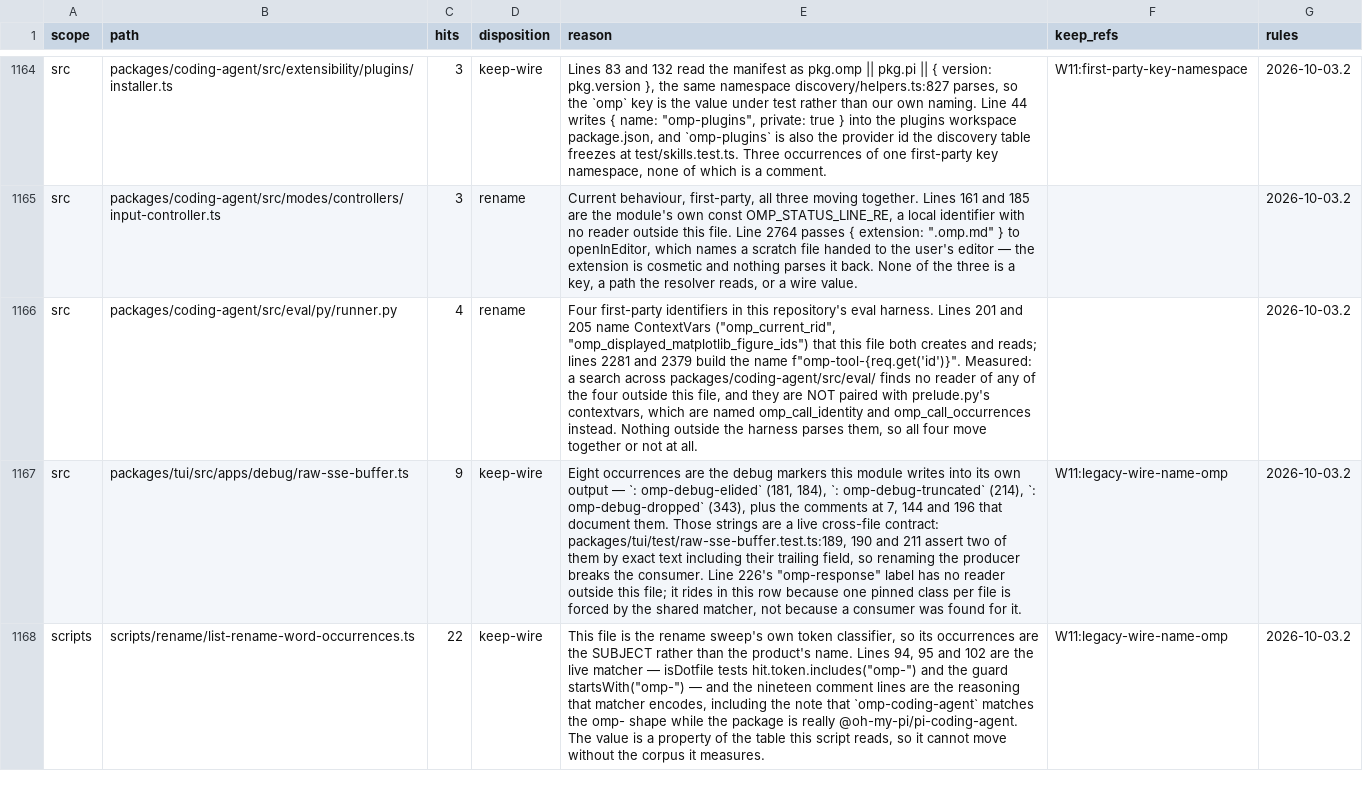
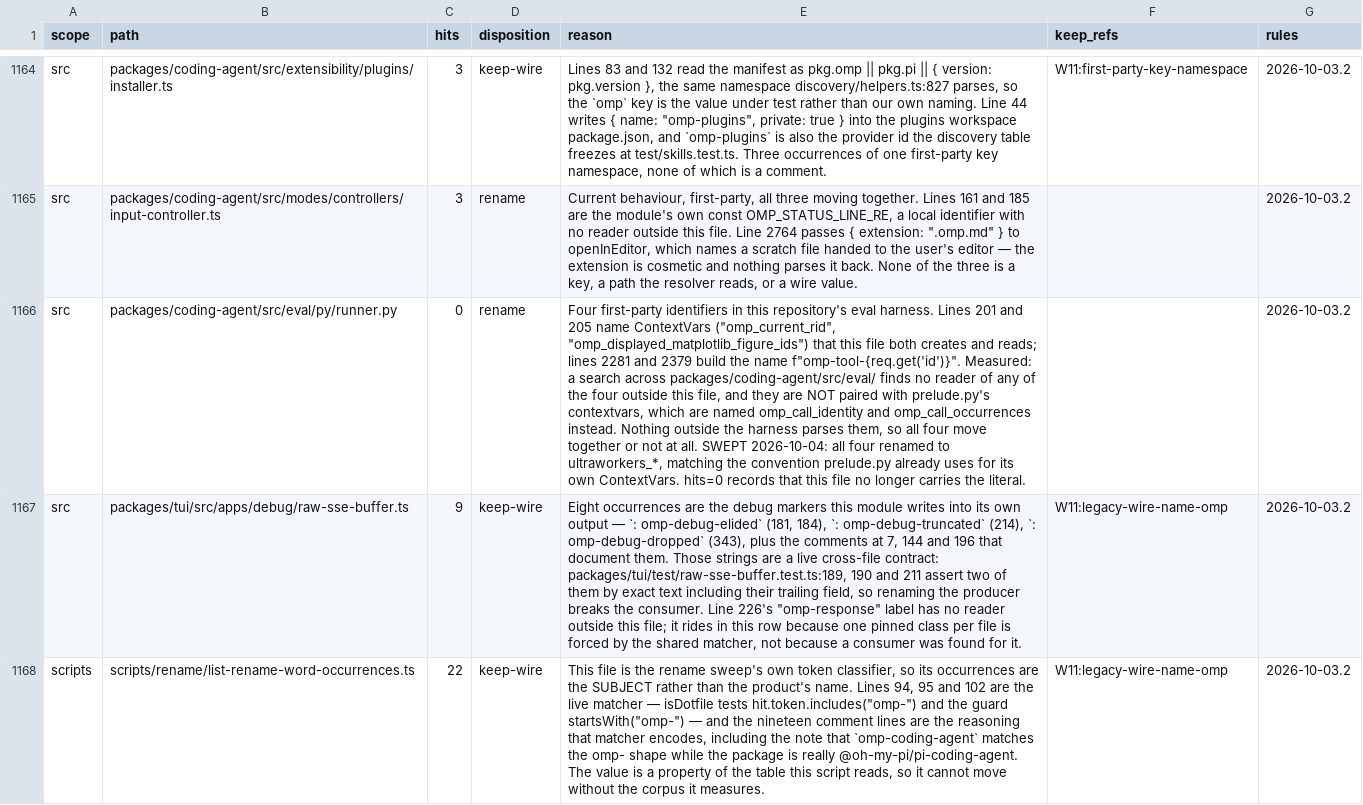
Before and after one commit to ultrabuilders/ultraworkers, a TSV file: scripts/rename/disposition.tsv, drawn as a sheet; only a part is shown, gaps mark what is left out; the diff names each change by its address in the sheet, - before the commit and + after, or states it on an @@ line.

Commit message:
refactor(rename): sweep the four first-party literals in the eval runner
All four were measured consumer-free before the edit: a search across the repo
finds no reader of omp_current_rid, omp_displayed_matplotlib_figure_ids, or the
omp-tool-{id} thread name outside this file, and they are not paired with
prelude.py's contextvars, which were migrated to ultraworkers_* earlier. The
thread name is diagnostic only.

Follows the convention prelude.py already set for ContextVar values: the value
becomes ultraworkers_*, the Python identifier keeps its _OMP_ prefix.

Row set to hits=0, the form the table already uses to record a swept literal.

```diff
--- a/scripts/rename/disposition.tsv
+++ b/scripts/rename/disposition.tsv
-C1166 (hits): 4
+C1166 (hits): 0
-E1166 (reason): …at all.
+E1166 (reason): …at all. SWEPT 2026-10-04: all four renamed to ultraworkers_*, matching the convention prelude.py already uses for its own ContextVars. hits=0 records that this file no longer carries the literal.
```
Also changed, not shown: 1 other file.
